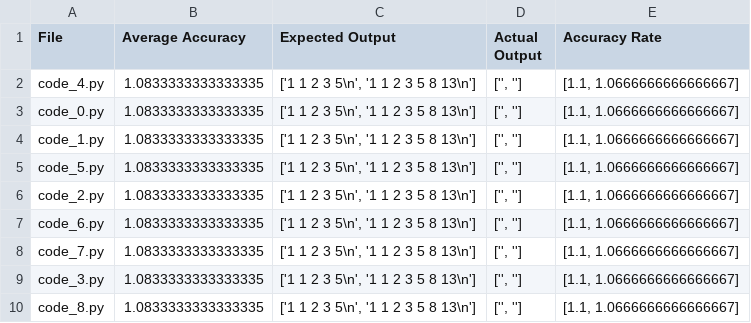
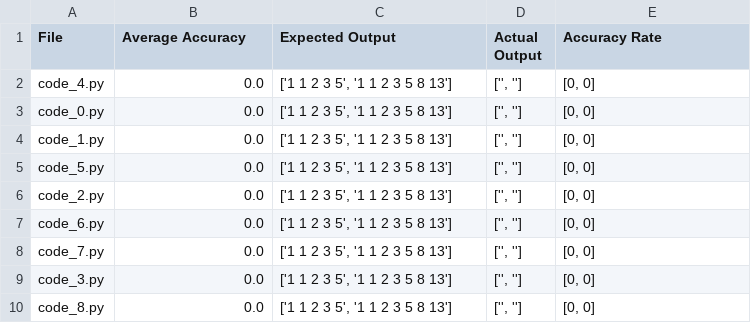
Before and after one commit to Xuan-1998/CodeGen, a CSV file: codeGen/results/tree_search/9b4f3e65/results.csv, drawn as a sheet.

Commit message:
Refine acc eval logic and upload new results

```diff
--- a/codeGen/results/tree_search/9b4f3e65/results.csv
+++ b/codeGen/results/tree_search/9b4f3e65/results.csv
@@ -1,10 +1,10 @@
 File,Average Accuracy,Expected Output,Actual Output,Accuracy Rate
-code_4.py,1.0833333333333335,"['1 1 2 3 5\n', '1 1 2 3 5 8 13\n']","['', '']","[1.1, 1.0666666666666667]"
-code_0.py,1.0833333333333335,"['1 1 2 3 5\n', '1 1 2 3 5 8 13\n']","['', '']","[1.1, 1.0666666666666667]"
-code_1.py,1.0833333333333335,"['1 1 2 3 5\n', '1 1 2 3 5 8 13\n']","['', '']","[1.1, 1.0666666666666667]"
-code_5.py,1.0833333333333335,"['1 1 2 3 5\n', '1 1 2 3 5 8 13\n']","['', '']","[1.1, 1.0666666666666667]"
-code_2.py,1.0833333333333335,"['1 1 2 3 5\n', '1 1 2 3 5 8 13\n']","['', '']","[1.1, 1.0666666666666667]"
-code_6.py,1.0833333333333335,"['1 1 2 3 5\n', '1 1 2 3 5 8 13\n']","['', '']","[1.1, 1.0666666666666667]"
-code_7.py,1.0833333333333335,"['1 1 2 3 5\n', '1 1 2 3 5 8 13\n']","['', '']","[1.1, 1.0666666666666667]"
-code_3.py,1.0833333333333335,"['1 1 2 3 5\n', '1 1 2 3 5 8 13\n']","['', '']","[1.1, 1.0666666666666667]"
-code_8.py,1.0833333333333335,"['1 1 2 3 5\n', '1 1 2 3 5 8 13\n']","['', '']","[1.1, 1.0666666666666667]"
+code_4.py,0.0,"['1 1 2 3 5', '1 1 2 3 5 8 13']","['', '']","[0, 0]"
+code_0.py,0.0,"['1 1 2 3 5', '1 1 2 3 5 8 13']","['', '']","[0, 0]"
+code_1.py,0.0,"['1 1 2 3 5', '1 1 2 3 5 8 13']","['', '']","[0, 0]"
+code_5.py,0.0,"['1 1 2 3 5', '1 1 2 3 5 8 13']","['', '']","[0, 0]"
+code_2.py,0.0,"['1 1 2 3 5', '1 1 2 3 5 8 13']","['', '']","[0, 0]"
+code_6.py,0.0,"['1 1 2 3 5', '1 1 2 3 5 8 13']","['', '']","[0, 0]"
+code_7.py,0.0,"['1 1 2 3 5', '1 1 2 3 5 8 13']","['', '']","[0, 0]"
+code_3.py,0.0,"['1 1 2 3 5', '1 1 2 3 5 8 13']","['', '']","[0, 0]"
+code_8.py,0.0,"['1 1 2 3 5', '1 1 2 3 5 8 13']","['', '']","[0, 0]"
```
Also changed, not shown: codeGen/results/tree_search/0d898635/results.csv, codeGen/results/tree_search/a42e2855/results.csv, 13 other files.
